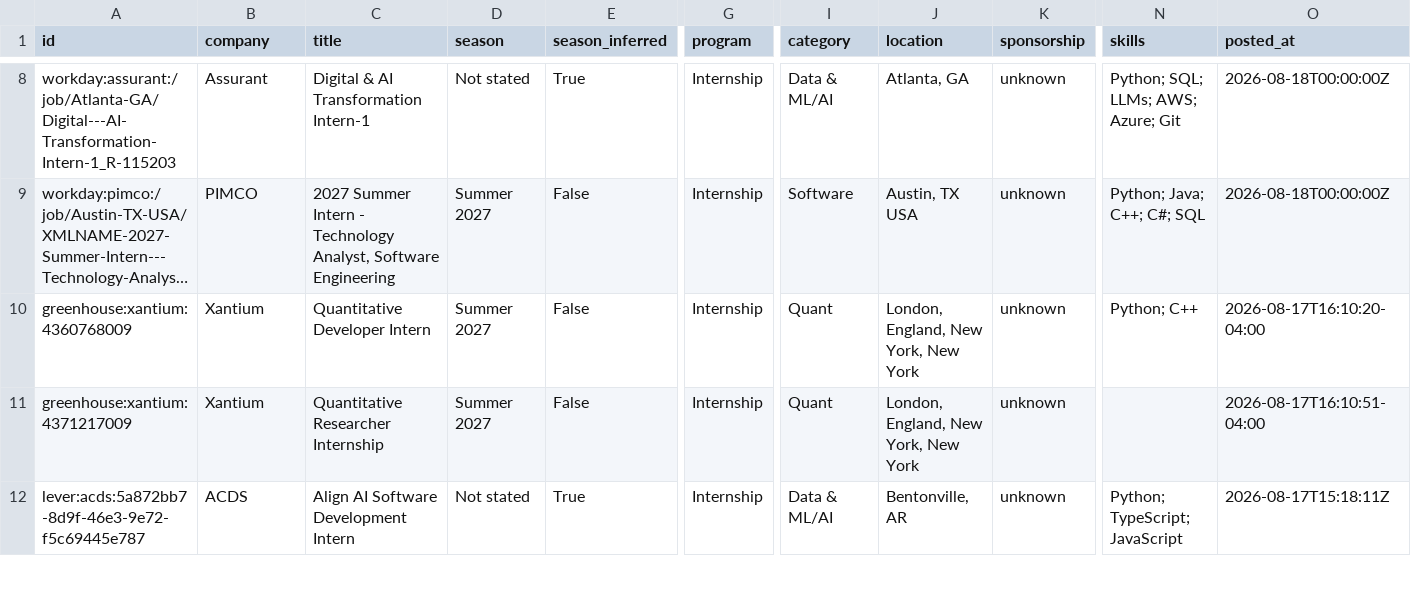
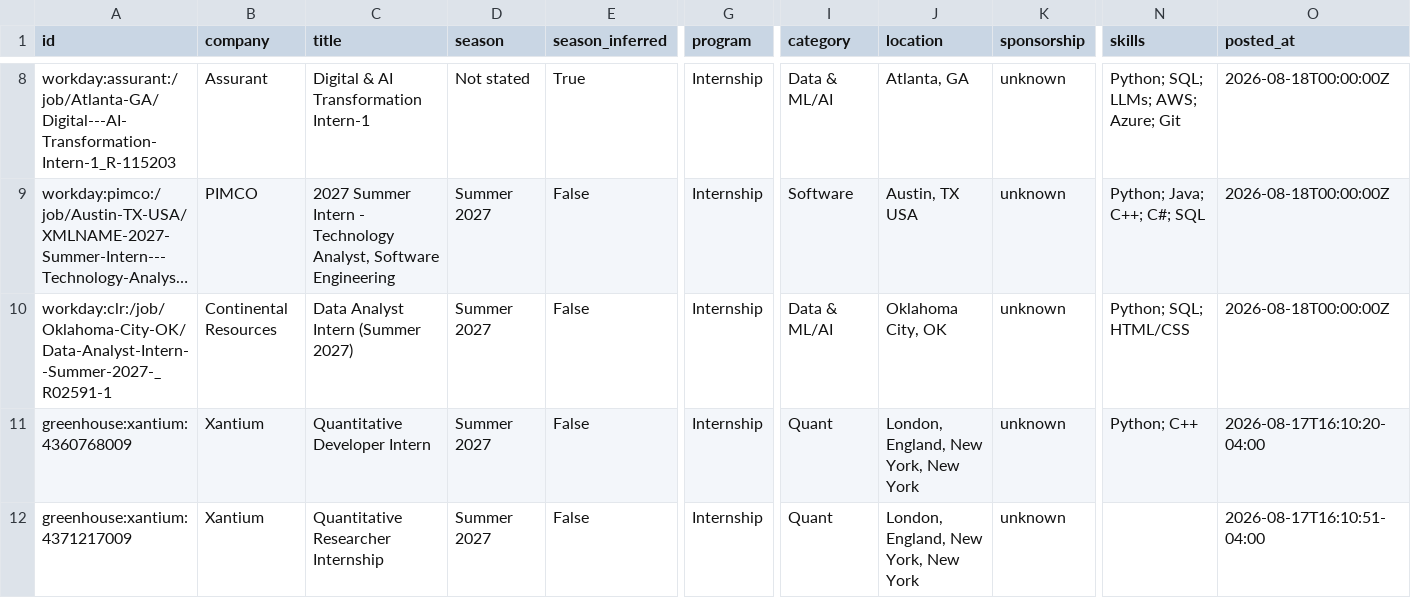
Before and after one commit to EthanChen5291/internship-alerts, a CSV file: data/internships.csv, drawn as a sheet; only a part is shown, gaps mark what is left out; the shorter side is filled out with more unchanged rows; long unchanged cells end in …; rows hold the shown columns only; the diff names each change by its address in the sheet, - before the commit and + after, or states it on an @@ line.

```diff
--- a/data/internships.csv
+++ b/data/internships.csv
+row 10: workday:clr:/job/Oklahoma-City-OK/Data-Analyst-Intern--Summer-2027-_R02591-1 | Continental Resources | Data Analyst Intern (Summer 2027) | Summer 2027 | False | Internship | Data & ML/AI | Oklahoma City, OK | unknown | Python; SQL; HTML/CSS | 2026-08-18T00:00:00Z
```
Also changed, not shown: docs/internships.csv, 15 other files.
